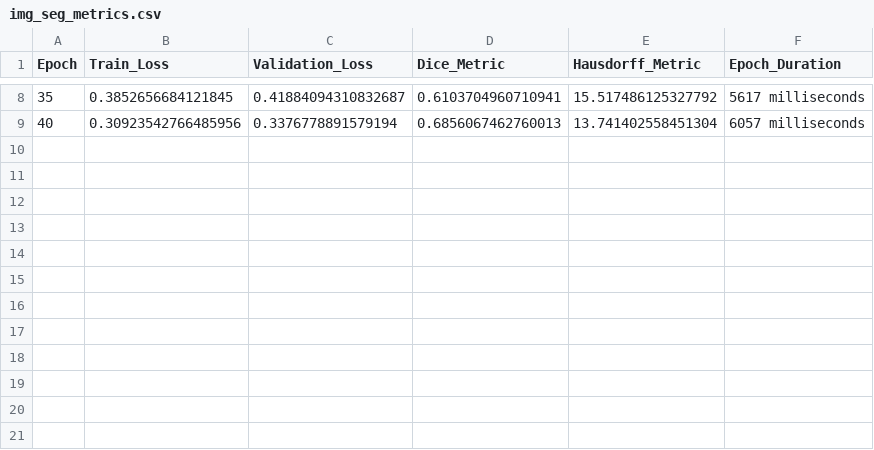
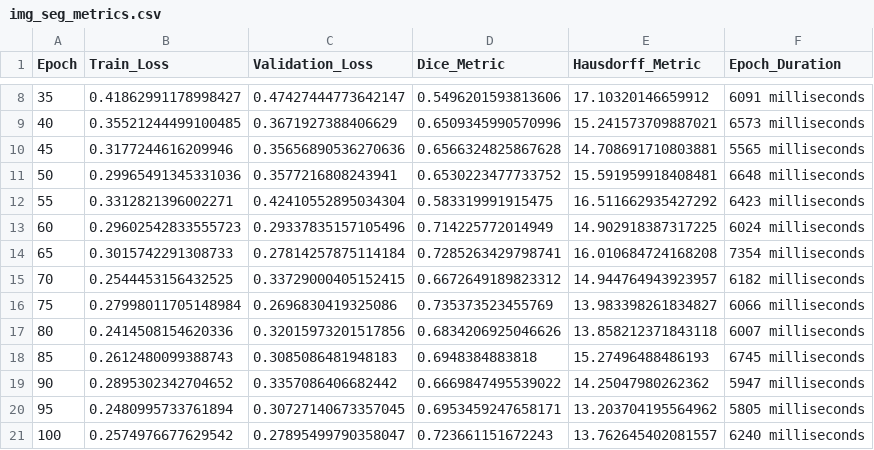
Before and after one commit to Dale-Black/ComputerVisionTutorials.jl, a CSV file: tutorials/img_seg_metrics.csv, drawn as a sheet; only a part is shown, gaps mark what is left out; the diff covers the shown part only.

Commit message:
working model training & pluto warnings about mem

```diff
--- a/tutorials/img_seg_metrics.csv
+++ b/tutorials/img_seg_metrics.csv
@@ -8,2 +8,14 @@ Epoch,Train_Loss,Validation_Loss,Dice_Metric,Hausdorff_Metric,Epoch_Duration
-35,0.3852656684121845,0.41884094310832687,0.6103704960710941,15.517486125327792,5617 milliseconds
-40,0.30923542766485956,0.3376778891579194,0.6856067462760013,13.741402558451304,6057 milliseconds
+35,0.41862991178998427,0.47427444773642147,0.5496201593813606,17.10320146659912,6091 milliseconds
+40,0.35521244499100485,0.3671927388406629,0.6509345990570996,15.241573709887021,6573 milliseconds
+45,0.3177244616209946,0.35656890536270636,0.6566324825867628,14.708691710803881,5565 milliseconds
+50,0.29965491345331036,0.3577216808243941,0.6530223477733752,15.591959918408481,6648 milliseconds
+55,0.3312821396002271,0.42410552895034304,0.583319991915475,16.511662935427292,6423 milliseconds
+60,0.29602542833555723,0.29337835157105496,0.714225772014949,14.902918387317225,6024 milliseconds
+65,0.3015742291308733,0.27814257875114184,0.7285263429798741,16.010684724168208,7354 milliseconds
+70,0.2544453156432525,0.33729000405152415,0.6672649189823312,14.944764943923957,6182 milliseconds
+75,0.27998011705148984,0.2696830419325086,0.735373523455769,13.983398261834827,6066 milliseconds
+80,0.2414508154620336,0.32015973201517856,0.6834206925046626,13.858212371843118,6007 milliseconds
+85,0.2612480099388743,0.3085086481948183,0.6948384883818,15.27496488486193,6745 milliseconds
+90,0.2895302342704652,0.3357086406682442,0.6669847495539022,14.25047980262362,5947 milliseconds
+95,0.2480995733761894,0.30727140673357045,0.6953459247658171,13.203704195564962,5805 milliseconds
+100,0.2574976677629542,0.27895499790358047,0.723661151672243,13.762645402081557,6240 milliseconds
```
Also changed, not shown: 30 edited cells elsewhere in this file, 5 other files.
